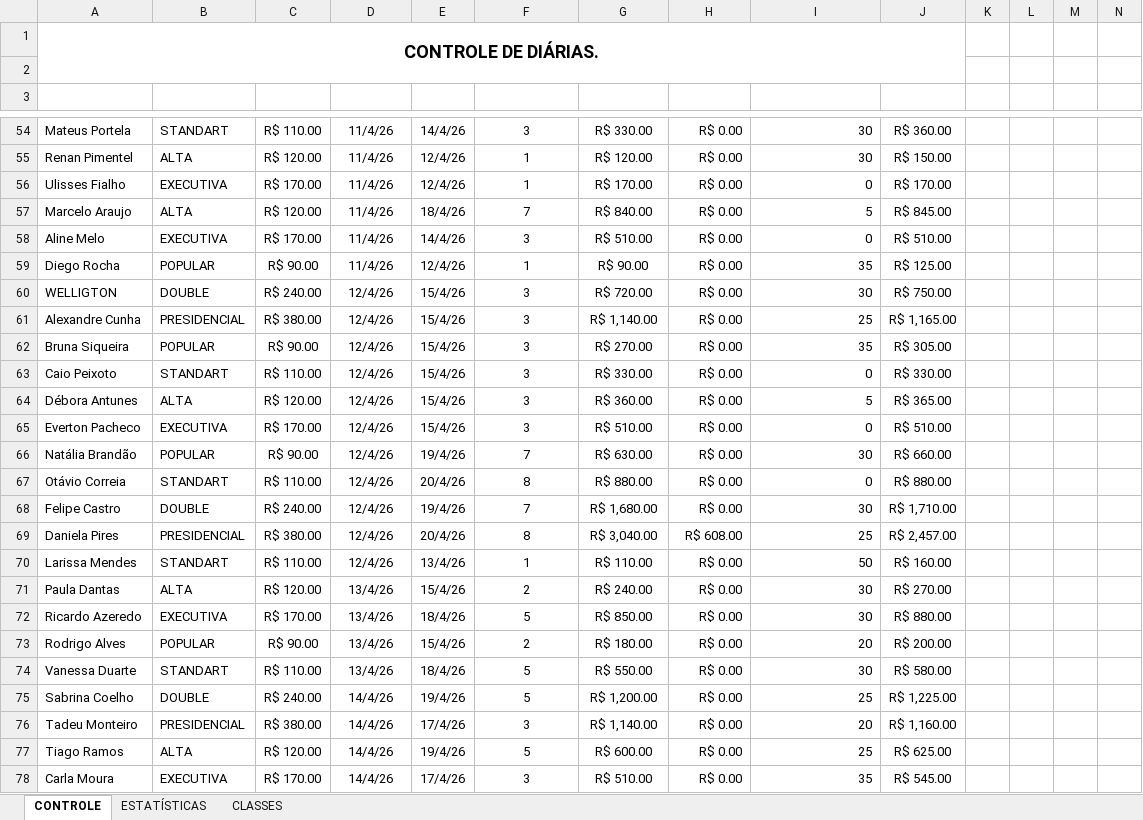
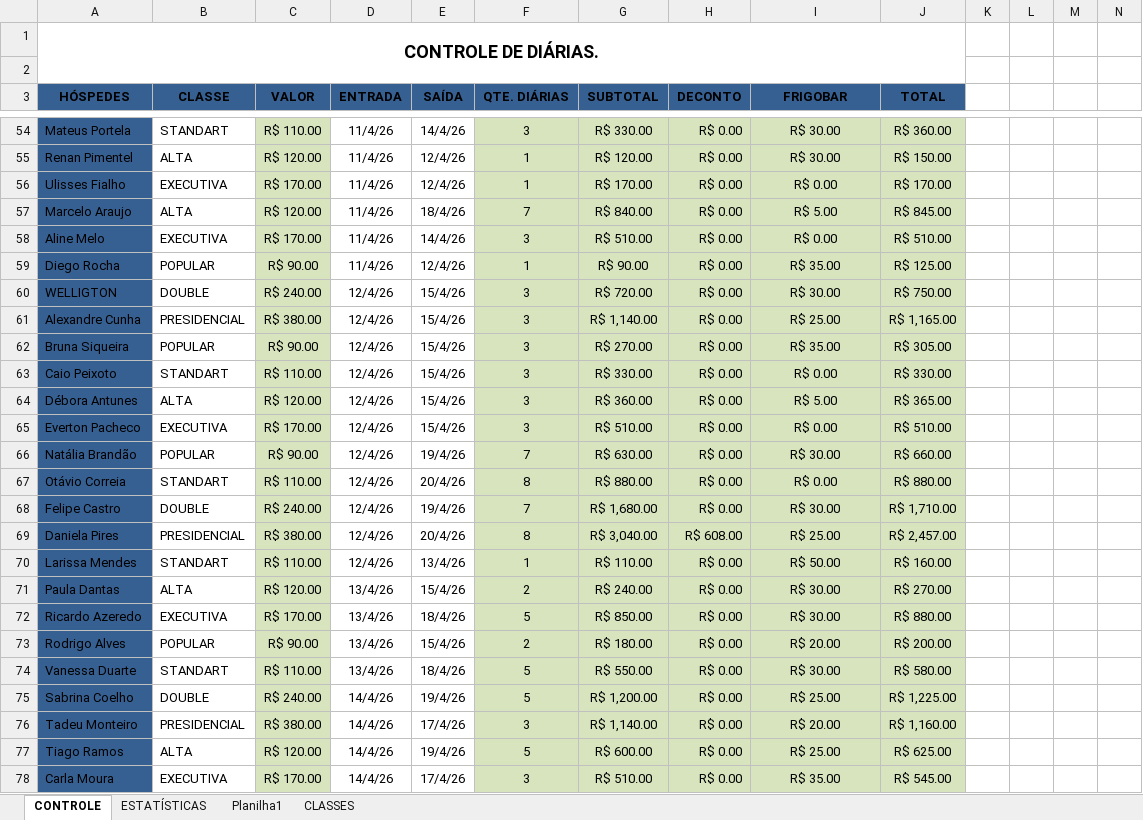
Before and after one commit to hikmiau/Tecnico-Senai, an Excel workbook: Atividades - Excel/EXERCÍCIO 04-2 A FAZER.xlsx, sheet CONTROLE, drawn as a sheet; only a part is shown, gaps mark what is left out; values as stored, in another font and other column widths than the file's, no borders; table styles not drawn; the diff covers the shown part only; the diff names each change by its address in the sheet, - before the commit and + after, or states it on an @@ line.

```diff
--- a/Atividades - Excel/EXERCÍCIO 04-2 A FAZER.xlsx (sheet CONTROLE)
+++ b/Atividades - Excel/EXERCÍCIO 04-2 A FAZER.xlsx (sheet CONTROLE)
+sheet tab: Planilha1
@@ A3:J3 fill: none → #376092, text colour: #FFFFFF → black @@
-A54:A78 fill: none
+A54:A78 fill: #376092
-C54:C78 fill: none
+C54:C78 fill: #D7E4BD
-F54:J78 fill: none
+F54:J78 fill: #D7E4BD
-I54:I78 alignment: right
+I54:I78 alignment: center
-I54:I55 (FRIGOBAR): 30
+I54:I55 (FRIGOBAR): R$ 30.00
-I56 (FRIGOBAR): 0
+I56 (FRIGOBAR): R$ 0.00
-I57 (FRIGOBAR): 5
+I57 (FRIGOBAR): R$ 5.00
-I58 (FRIGOBAR): 0
+I58 (FRIGOBAR): R$ 0.00
-I59 (FRIGOBAR): 35
+I59 (FRIGOBAR): R$ 35.00
-I60 (FRIGOBAR): 30
+I60 (FRIGOBAR): R$ 30.00
-I61 (FRIGOBAR): 25
+I61 (FRIGOBAR): R$ 25.00
-I62 (FRIGOBAR): 35
+I62 (FRIGOBAR): R$ 35.00
-I63 (FRIGOBAR): 0
+I63 (FRIGOBAR): R$ 0.00
-I64 (FRIGOBAR): 5
+I64 (FRIGOBAR): R$ 5.00
-I65 (FRIGOBAR): 0
+I65 (FRIGOBAR): R$ 0.00
-I66 (FRIGOBAR): 30
+I66 (FRIGOBAR): R$ 30.00
-I67 (FRIGOBAR): 0
+I67 (FRIGOBAR): R$ 0.00
-I68 (FRIGOBAR): 30
+I68 (FRIGOBAR): R$ 30.00
-I69 (FRIGOBAR): 25
+I69 (FRIGOBAR): R$ 25.00
-I70 (FRIGOBAR): 50
+I70 (FRIGOBAR): R$ 50.00
-I71:I72 (FRIGOBAR): 30
+I71:I72 (FRIGOBAR): R$ 30.00
-I73 (FRIGOBAR): 20
+I73 (FRIGOBAR): R$ 20.00
-I74 (FRIGOBAR): 30
+I74 (FRIGOBAR): R$ 30.00
-I75 (FRIGOBAR): 25
+I75 (FRIGOBAR): R$ 25.00
-I76 (FRIGOBAR): 20
+I76 (FRIGOBAR): R$ 20.00
-I77 (FRIGOBAR): 25
+I77 (FRIGOBAR): R$ 25.00
-I78 (FRIGOBAR): 35
+I78 (FRIGOBAR): R$ 35.00
```
Also changed, not shown: 130 edited cells, cell formats and merged cells elsewhere in this sheet, sheet ESTATÍSTICAS, charts or pictures, 1 other file.
